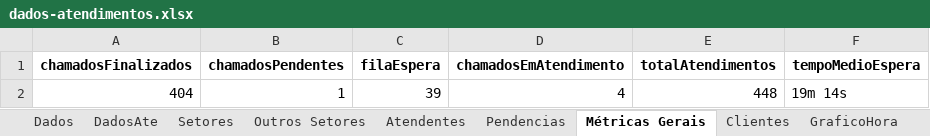
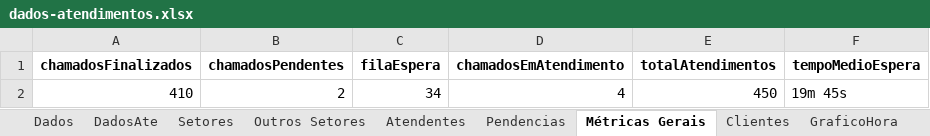
Before and after one commit to GabrielSilvaRit/Excel-painel, an Excel workbook: dados-atendimentos.xlsx, sheet Métricas Gerais, drawn as a sheet; values as stored, in another font and other column widths than the file's, no borders; removed rows and columns are numbered as before the commit, all else as after; the diff names each change by its address in the sheet, - before the commit and + after, or states it on an @@ line.

```diff
--- a/dados-atendimentos.xlsx (sheet Métricas Gerais)
+++ b/dados-atendimentos.xlsx (sheet Métricas Gerais)
-row 2: 404 | 1 | 39 | 4 | 448 | 19m 14s
+row 2: 410 | 2 | 34 | 4 | 450 | 19m 45s
```
Also changed, not shown: sheet Dados, sheet DadosAte, sheet Setores, sheet Atendentes, sheet Pendencias, sheet Clientes, 1 more sheet.
